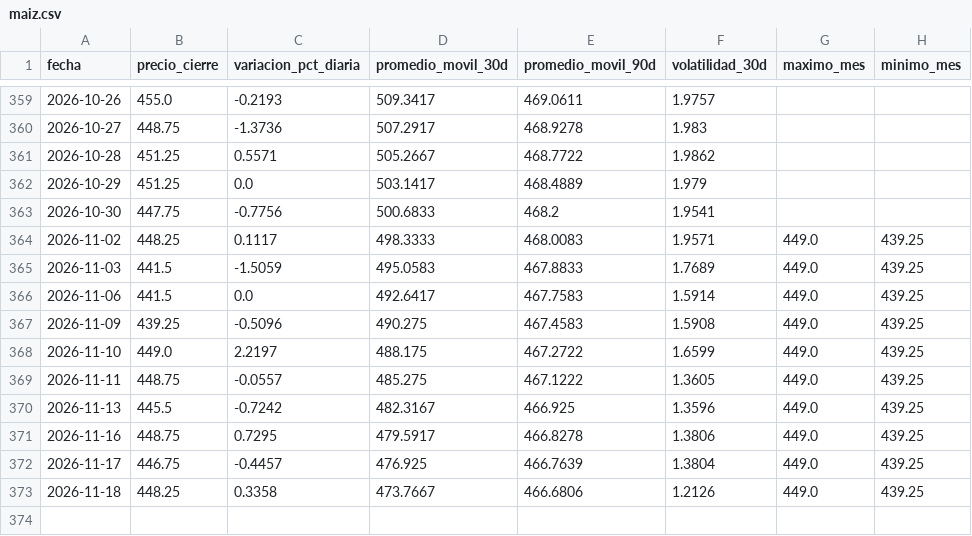
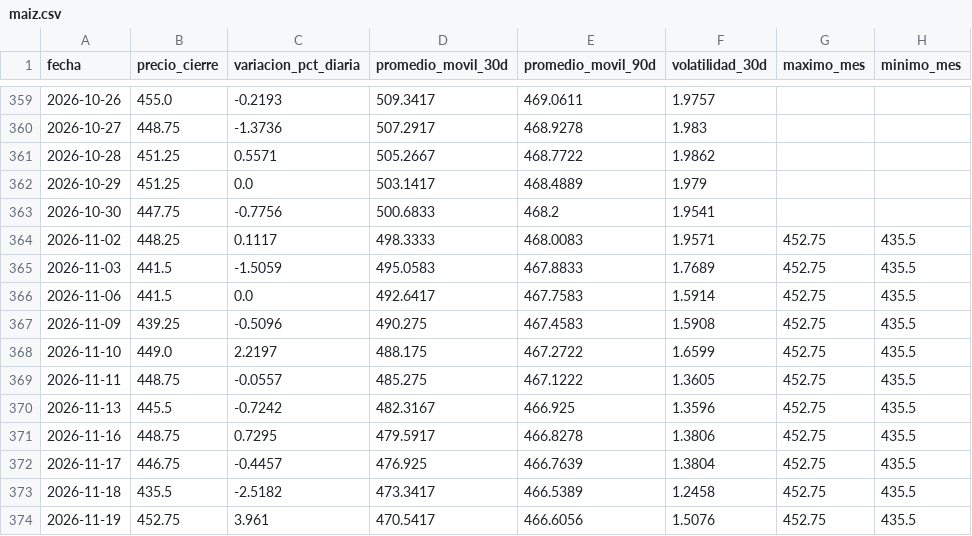
Before and after one commit to lucxzs/analysis-commodities-bi, a CSV file: data/maiz.csv, drawn as a sheet; only a part is shown, gaps mark what is left out.

```diff
--- a/data/maiz.csv
+++ b/data/maiz.csv
@@ -363,11 +363,12 @@ fecha,precio_cierre,variacion_pct_diaria,promedio_movil_30d,promedio_movil_90d,v
 2026-10-30,447.75,-0.7756,500.6833,468.2,1.9541,,
-2026-11-02,448.25,0.1117,498.3333,468.0083,1.9571,449.0,439.25
-2026-11-03,441.5,-1.5059,495.0583,467.8833,1.7689,449.0,439.25
-2026-11-06,441.5,0.0,492.6417,467.7583,1.5914,449.0,439.25
-2026-11-09,439.25,-0.5096,490.275,467.4583,1.5908,449.0,439.25
-2026-11-10,449.0,2.2197,488.175,467.2722,1.6599,449.0,439.25
-2026-11-11,448.75,-0.0557,485.275,467.1222,1.3605,449.0,439.25
-2026-11-13,445.5,-0.7242,482.3167,466.925,1.3596,449.0,439.25
-2026-11-16,448.75,0.7295,479.5917,466.8278,1.3806,449.0,439.25
-2026-11-17,446.75,-0.4457,476.925,466.7639,1.3804,449.0,439.25
-2026-11-18,448.25,0.3358,473.7667,466.6806,1.2126,449.0,439.25
+2026-11-02,448.25,0.1117,498.3333,468.0083,1.9571,452.75,435.5
+2026-11-03,441.5,-1.5059,495.0583,467.8833,1.7689,452.75,435.5
+2026-11-06,441.5,0.0,492.6417,467.7583,1.5914,452.75,435.5
+2026-11-09,439.25,-0.5096,490.275,467.4583,1.5908,452.75,435.5
+2026-11-10,449.0,2.2197,488.175,467.2722,1.6599,452.75,435.5
+2026-11-11,448.75,-0.0557,485.275,467.1222,1.3605,452.75,435.5
+2026-11-13,445.5,-0.7242,482.3167,466.925,1.3596,452.75,435.5
+2026-11-16,448.75,0.7295,479.5917,466.8278,1.3806,452.75,435.5
+2026-11-17,446.75,-0.4457,476.925,466.7639,1.3804,452.75,435.5
+2026-11-18,435.5,-2.5182,473.3417,466.5389,1.2458,452.75,435.5
+2026-11-19,452.75,3.961,470.5417,466.6056,1.5076,452.75,435.5
```
Also changed, not shown: data/soja.csv, data/trigo.csv.
